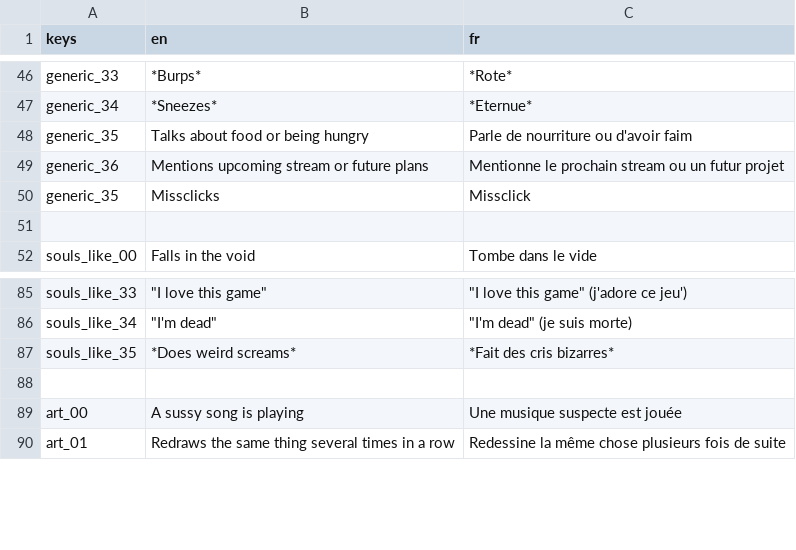
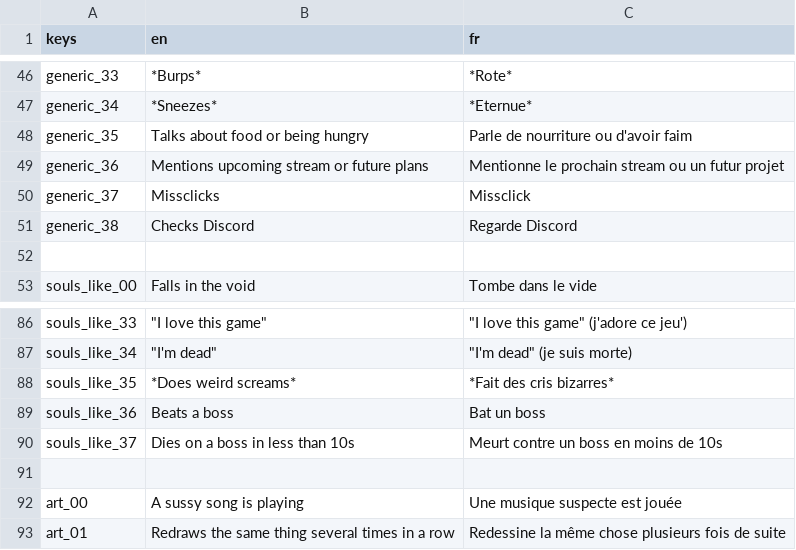
Before and after one commit to DayMoniakk/nan7s-bingo, a CSV file: static/localization.csv, drawn as a sheet; only a part is shown, gaps mark what is left out.

```diff
--- a/static/localization.csv
+++ b/static/localization.csv
@@ -49,3 +49,4 @@ generic_35,Talks about food or being hungry,Parle de nourriture ou d'avoir faim
 generic_36,Mentions upcoming stream or future plans,Mentionne le prochain stream ou un futur projet
-generic_35,Missclicks,Missclick
+generic_37,Missclicks,Missclick
+generic_38,Checks Discord,Regarde Discord
 
@@ -87,2 +88,4 @@ souls_like_34,"""I'm dead""","""I'm dead"" (je suis morte)"
 souls_like_35,*Does weird screams*,*Fait des cris bizarres*
+souls_like_36,Beats a boss,Bat un boss
+souls_like_37,Dies on a boss in less than 10s,Meurt contre un boss en moins de 10s
 
```
Also changed, not shown: 3 other files.
